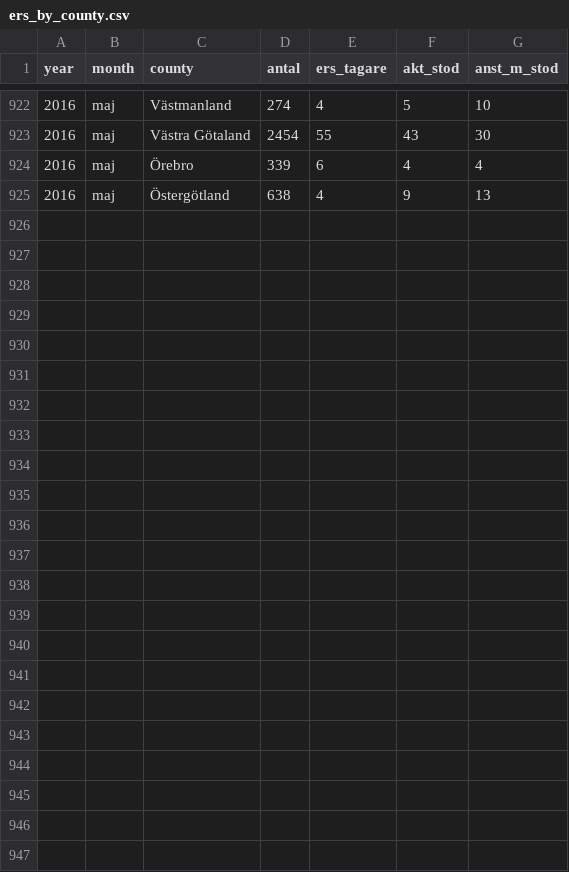
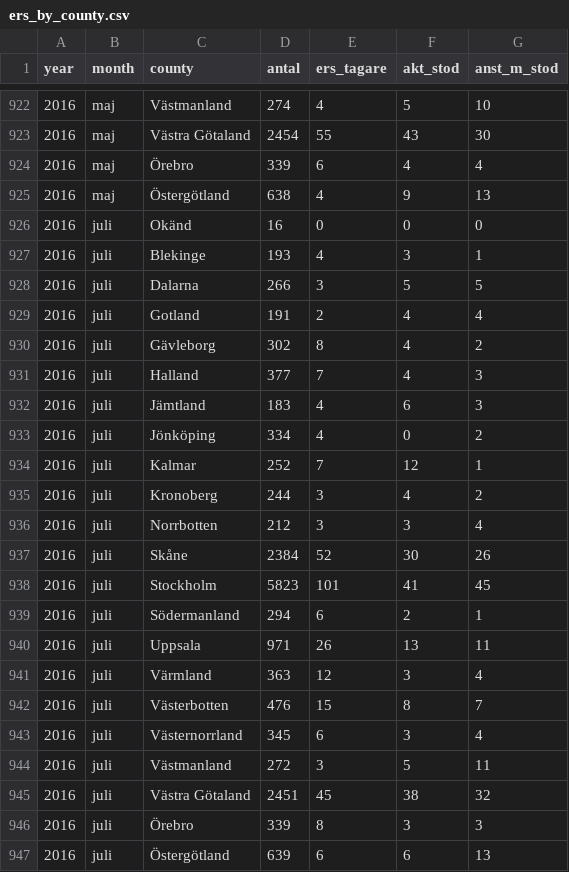
Before and after one commit to MansMeg/DIK_analys, a CSV file: Data/ers_by_county.csv, drawn as a sheet; only a part is shown, gaps mark what is left out; the diff names each change by its address in the sheet, - before the commit and + after, or states it on an @@ line.

```diff
--- a/Data/ers_by_county.csv
+++ b/Data/ers_by_county.csv
+row 926: 2016 | juli | Okänd | 16 | 0 | 0 | 0
+row 927: 2016 | juli | Blekinge | 193 | 4 | 3 | 1
+row 928: 2016 | juli | Dalarna | 266 | 3 | 5 | 5
+row 929: 2016 | juli | Gotland | 191 | 2 | 4 | 4
+row 930: 2016 | juli | Gävleborg | 302 | 8 | 4 | 2
+row 931: 2016 | juli | Halland | 377 | 7 | 4 | 3
+row 932: 2016 | juli | Jämtland | 183 | 4 | 6 | 3
+row 933: 2016 | juli | Jönköping | 334 | 4 | 0 | 2
+row 934: 2016 | juli | Kalmar | 252 | 7 | 12 | 1
+row 935: 2016 | juli | Kronoberg | 244 | 3 | 4 | 2
+row 936: 2016 | juli | Norrbotten | 212 | 3 | 3 | 4
+row 937: 2016 | juli | Skåne | 2384 | 52 | 30 | 26
+row 938: 2016 | juli | Stockholm | 5823 | 101 | 41 | 45
+row 939: 2016 | juli | Södermanland | 294 | 6 | 2 | 1
+row 940: 2016 | juli | Uppsala | 971 | 26 | 13 | 11
+row 941: 2016 | juli | Värmland | 363 | 12 | 3 | 4
+row 942: 2016 | juli | Västerbotten | 476 | 15 | 8 | 7
+row 943: 2016 | juli | Västernorrland | 345 | 6 | 3 | 4
+row 944: 2016 | juli | Västmanland | 272 | 3 | 5 | 11
+row 945: 2016 | juli | Västra Götaland | 2451 | 45 | 38 | 32
+row 946: 2016 | juli | Örebro | 339 | 8 | 3 | 3
+row 947: 2016 | juli | Östergötland | 639 | 6 | 6 | 13
```
Also changed, not shown: Data/arb_prgm_a.csv, Data/ers_by_age.csv, 8 other files.
